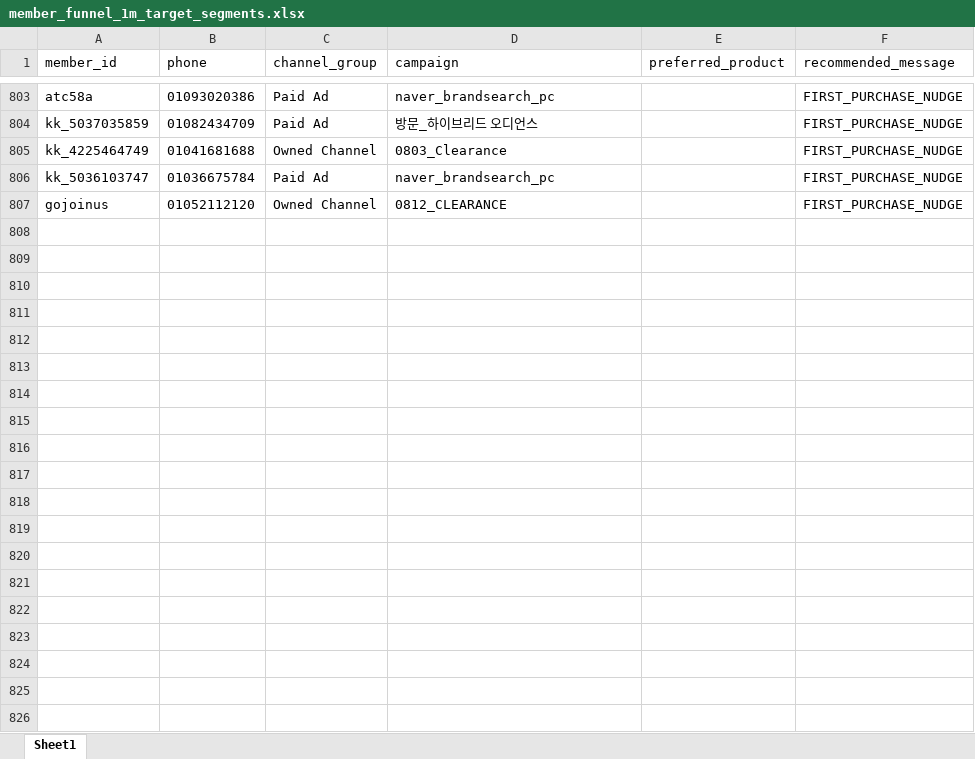
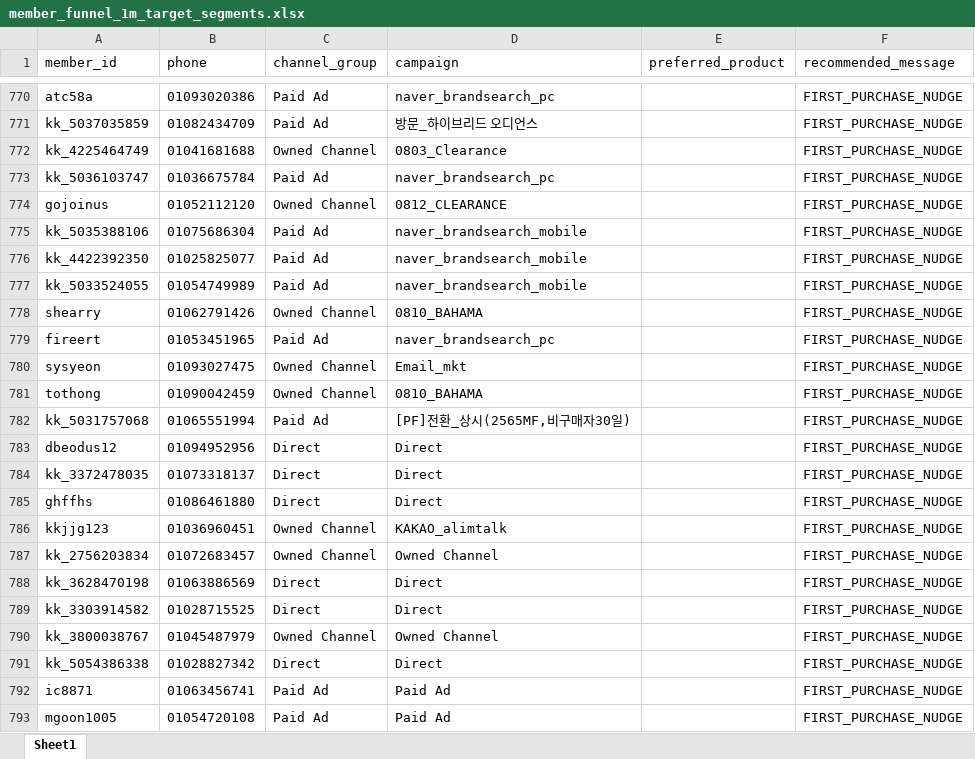
Before and after one commit to koreacolumbia-dotcom/E-comm-marketing-hub, an Excel workbook: reports/member_funnel/downloads/member_funnel_1m_target_segments.xlsx, sheet Sheet1, drawn as a sheet; only a part is shown, gaps mark what is left out; values as stored, in another font and other column widths than the file's, no borders; the diff covers the shown part only; the diff names each change by its address in the sheet, - before the commit and + after, or states it on an @@ line.

```diff
--- a/reports/member_funnel/downloads/member_funnel_1m_target_segments.xlsx (sheet Sheet1)
+++ b/reports/member_funnel/downloads/member_funnel_1m_target_segments.xlsx (sheet Sheet1)
+row 775: kk_5035388106 | 01075686304 | Paid Ad | naver_brandsearch_mobile |  | FIRST_PURCHASE_NUDGE
+row 776: kk_4422392350 | 01025825077 | Paid Ad | naver_brandsearch_mobile |  | FIRST_PURCHASE_NUDGE
+row 777: kk_5033524055 | 01054749989 | Paid Ad | naver_brandsearch_mobile |  | FIRST_PURCHASE_NUDGE
+row 778: shearry | 01062791426 | Owned Channel | 0810_BAHAMA |  | FIRST_PURCHASE_NUDGE
+row 779: fireert | 01053451965 | Paid Ad | naver_brandsearch_pc |  | FIRST_PURCHASE_NUDGE
+row 780: sysyeon | 01093027475 | Owned Channel | Email_mkt |  | FIRST_PURCHASE_NUDGE
+row 781: tothong | 01090042459 | Owned Channel | 0810_BAHAMA |  | FIRST_PURCHASE_NUDGE
+row 782: kk_5031757068 | 01065551994 | Paid Ad | [PF]전환_상시(2565MF,비구매자30일) |  | FIRST_PURCHASE_NUDGE
+row 783: dbeodus12 | 01094952956 | Direct | Direct |  | FIRST_PURCHASE_NUDGE
+row 784: kk_3372478035 | 01073318137 | Direct | Direct |  | FIRST_PURCHASE_NUDGE
+row 785: ghffhs | 01086461880 | Direct | Direct |  | FIRST_PURCHASE_NUDGE
+row 786: kkjjg123 | 01036960451 | Owned Channel | KAKAO_alimtalk |  | FIRST_PURCHASE_NUDGE
+row 787: kk_2756203834 | 01072683457 | Owned Channel | Owned Channel |  | FIRST_PURCHASE_NUDGE
+row 788: kk_3628470198 | 01063886569 | Direct | Direct |  | FIRST_PURCHASE_NUDGE
+row 789: kk_3303914582 | 01028715525 | Direct | Direct |  | FIRST_PURCHASE_NUDGE
+row 790: kk_3800038767 | 01045487979 | Owned Channel | Owned Channel |  | FIRST_PURCHASE_NUDGE
+row 791: kk_5054386338 | 01028827342 | Direct | Direct |  | FIRST_PURCHASE_NUDGE
+row 792: ic8871 | 01063456741 | Paid Ad | Paid Ad |  | FIRST_PURCHASE_NUDGE
+row 793: mgoon1005 | 01054720108 | Paid Ad | Paid Ad |  | FIRST_PURCHASE_NUDGE
```
Also changed, not shown: 16 added rows, 34 removed rows and 175 moved rows elsewhere in this sheet, reports/member_funnel/downloads/member_funnel_1m_non_buyer.xlsx, reports/member_funnel/downloads/member_funnel_1y_non_buyer.xlsx, 15 other files.
